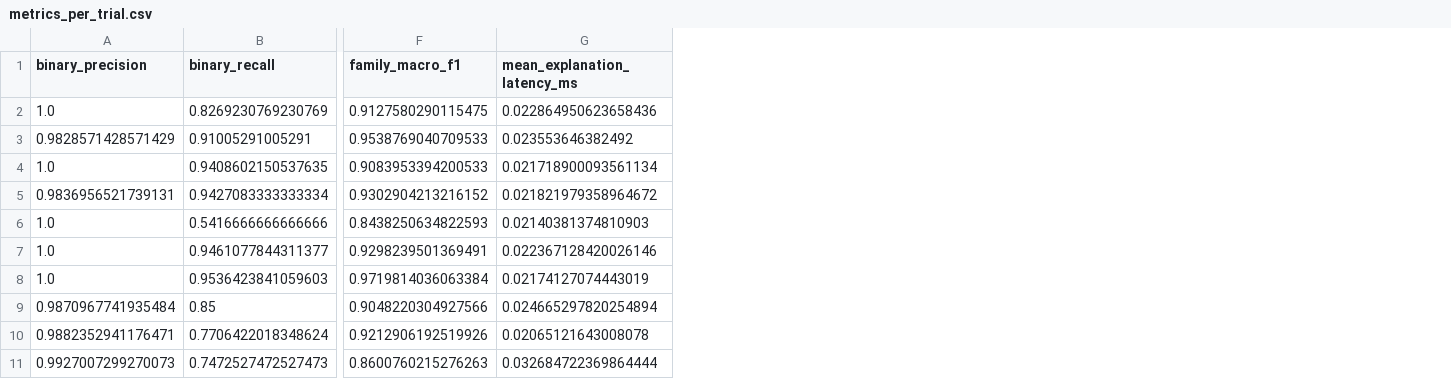
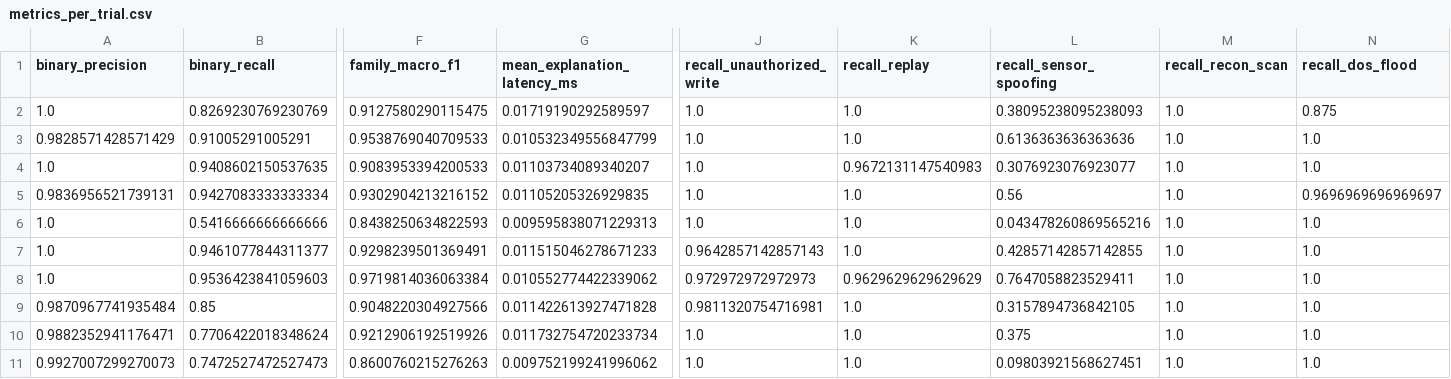
Before and after one commit to sunilgentyala/lucid-ics, a CSV file: results/metrics_per_trial.csv, drawn as a sheet; only a part is shown, gaps mark what is left out; the diff names each change by its address in the sheet, - before the commit and + after, or states it on an @@ line.

```diff
--- a/results/metrics_per_trial.csv
+++ b/results/metrics_per_trial.csv
+column J (recall_unauthorized_write), rows 2-11: 1.0 | 1.0 | 1.0 | 1.0 | 1.0 | 0.9642857142857143 | 0.972972972972973 | 0.9811320754716981 | 1.0 | 1.0
+column K (recall_replay), rows 2-11: 1.0 | 1.0 | 0.9672131147540983 | 1.0 | 1.0 | 1.0 | 0.9629629629629629 | 1.0 | 1.0 | 1.0
+column L (recall_sensor_spoofing), rows 2-11: 0.38095238095238093 | 0.6136363636363636 | 0.3076923076923077 | 0.56 | 0.043478260869565216 | 0.42857142857142855 | 0.7647058823529411 | 0.3157894736842105 | 0.375 | 0.09803921568627451
+column M (recall_recon_scan), rows 2-11: all 1.0
+column N (recall_dos_flood), rows 2-11: 0.875 | 1.0 | 1.0 | 0.9696969696969697 | 1.0 | 1.0 | 1.0 | 1.0 | 1.0 | 1.0
-G2 (mean_explanation_latency_ms): 0.022864950623658436
+G2 (mean_explanation_latency_ms): 0.01719190292589597
-G3 (mean_explanation_latency_ms): 0.023553646382492
+G3 (mean_explanation_latency_ms): 0.010532349556847799
-G4 (mean_explanation_latency_ms): 0.021718900093561134
+G4 (mean_explanation_latency_ms): 0.01103734089340207
-G5 (mean_explanation_latency_ms): 0.021821979358964672
+G5 (mean_explanation_latency_ms): 0.01105205326929835
-G6 (mean_explanation_latency_ms): 0.02140381374810903
+G6 (mean_explanation_latency_ms): 0.009595838071229313
-G7 (mean_explanation_latency_ms): 0.022367128420026146
+G7 (mean_explanation_latency_ms): 0.011515046278671233
-G8 (mean_explanation_latency_ms): 0.02174127074443019
+G8 (mean_explanation_latency_ms): 0.010552774422339062
-G9 (mean_explanation_latency_ms): 0.024665297820254894
+G9 (mean_explanation_latency_ms): 0.011422613927471828
-G10 (mean_explanation_latency_ms): 0.02065121643008078
+G10 (mean_explanation_latency_ms): 0.011732754720233734
-G11 (mean_explanation_latency_ms): 0.032684722369864444
+G11 (mean_explanation_latency_ms): 0.009752199241996062
```
Also changed, not shown: 17 other files.
